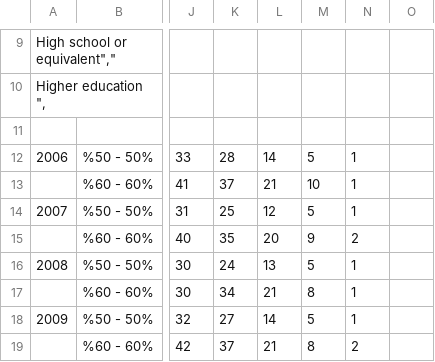
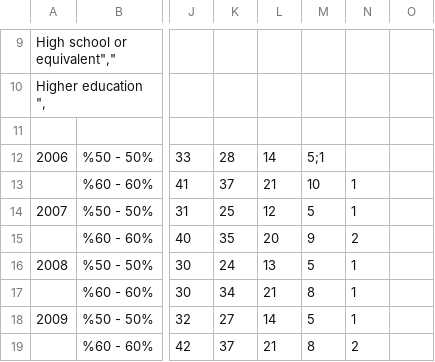
Before and after one commit to muhammedddas/final, a CSV file: data/survey.csv, drawn as a sheet; only a part is shown, gaps mark what is left out; the diff names each change by its address in the sheet, - before the commit and + after, or states it on an @@ line.

Commit message:
hata

```diff
--- a/data/survey.csv
+++ b/data/survey.csv
-M12: 5
+M12: 5;1
-N12: 1
+N12: (empty)
```
